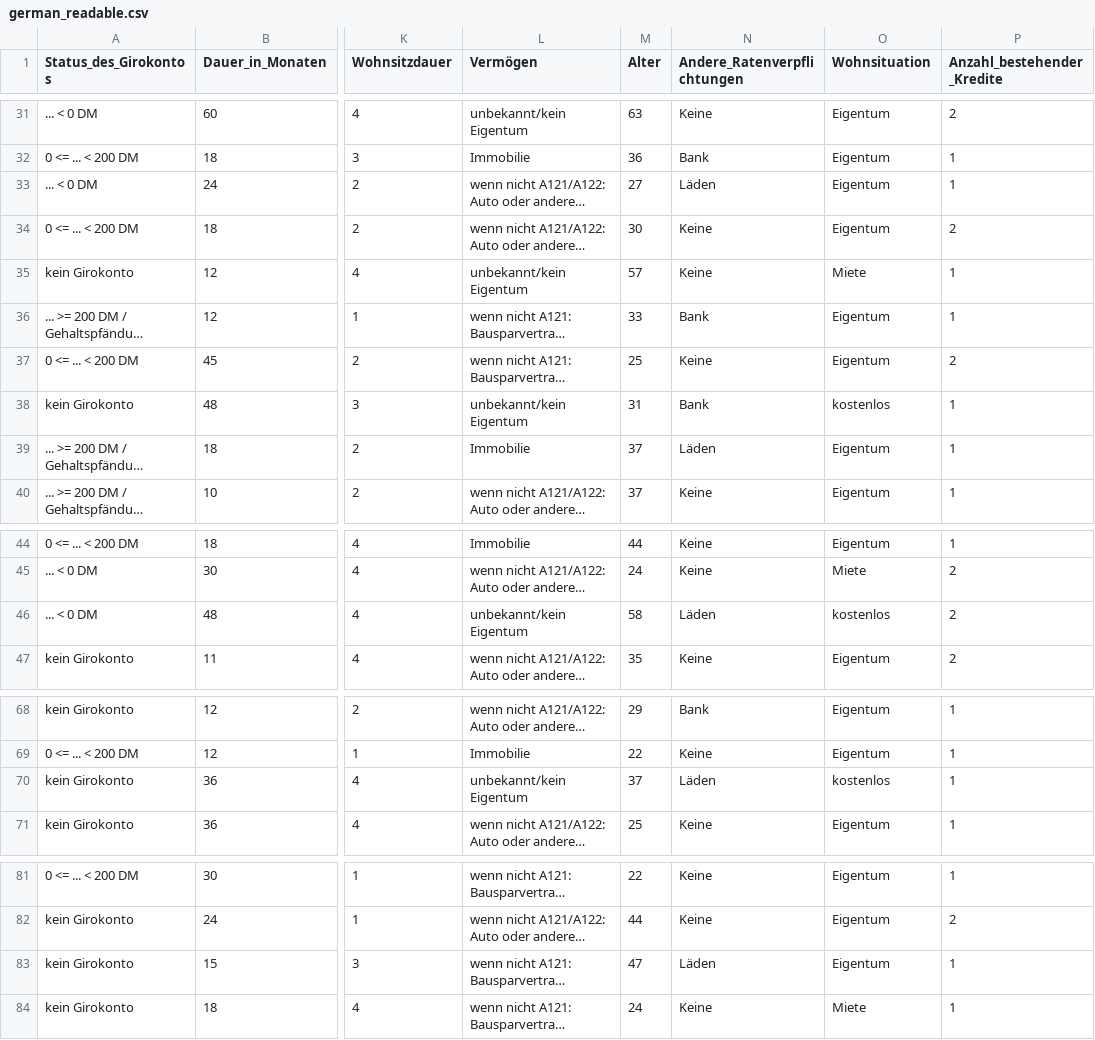
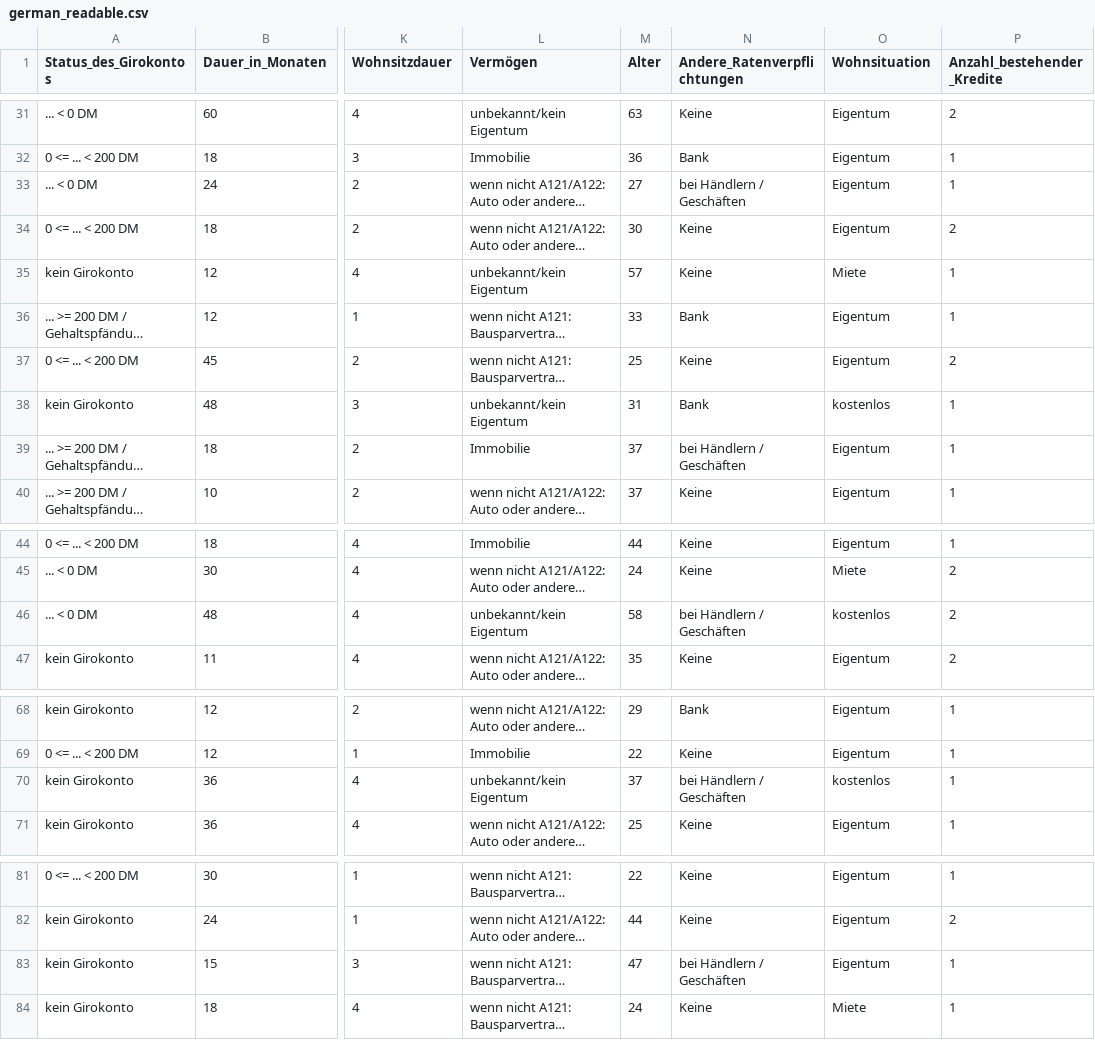
Before and after one commit to PyJonny22/Masterarbeit_Guetekriterien-sichere-und-interpetierbare-Hochrisiko-KI-Systeme, a CSV file: data/german_readable.csv, drawn as a sheet; only a part is shown, gaps mark what is left out; long unchanged cells end in …; the diff covers the shown part only; the diff names each change by its address in the sheet, - before the commit and + after, or states it on an @@ line.

```diff
--- a/data/german_readable.csv
+++ b/data/german_readable.csv
-N33 (Andere_Ratenverpflichtungen): Läden
+N33 (Andere_Ratenverpflichtungen): bei Händlern / Geschäften
-N39 (Andere_Ratenverpflichtungen): Läden
+N39 (Andere_Ratenverpflichtungen): bei Händlern / Geschäften
-N46 (Andere_Ratenverpflichtungen): Läden
+N46 (Andere_Ratenverpflichtungen): bei Händlern / Geschäften
-N70 (Andere_Ratenverpflichtungen): Läden
+N70 (Andere_Ratenverpflichtungen): bei Händlern / Geschäften
-N83 (Andere_Ratenverpflichtungen): Läden
+N83 (Andere_Ratenverpflichtungen): bei Händlern / Geschäften
```
Also changed, not shown: 42 edited cells elsewhere in this file.
